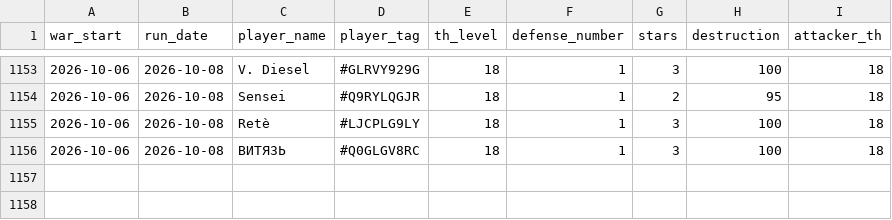
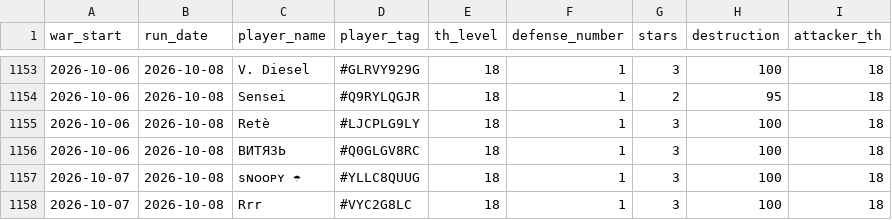
Before and after one commit to irisMoonwhisper/clash-of-clansh-scripts, a CSV file: war_defenses.csv, drawn as a sheet; only a part is shown, gaps mark what is left out; the diff names each change by its address in the sheet, - before the commit and + after, or states it on an @@ line.

```diff
--- a/war_defenses.csv
+++ b/war_defenses.csv
+row 1157: 2026-10-07 | 2026-10-08 | sɴᴏᴏᴘʏ ☂ | #YLLC8QUUG | 18 | 1 | 3 | 100 | 18
+row 1158: 2026-10-07 | 2026-10-08 | Rrr | #VYC2G8LC | 18 | 1 | 3 | 100 | 18
```
Also changed, not shown: war_attacks.csv.
